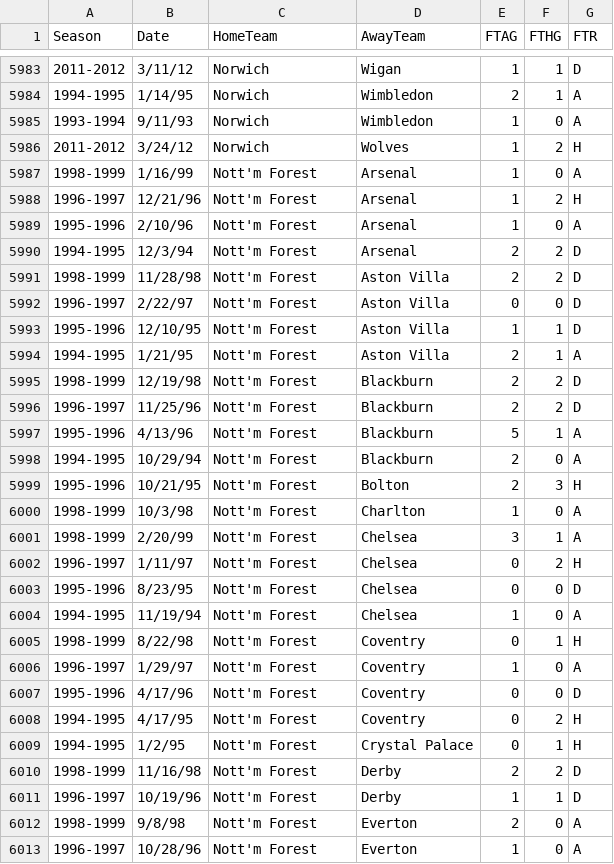
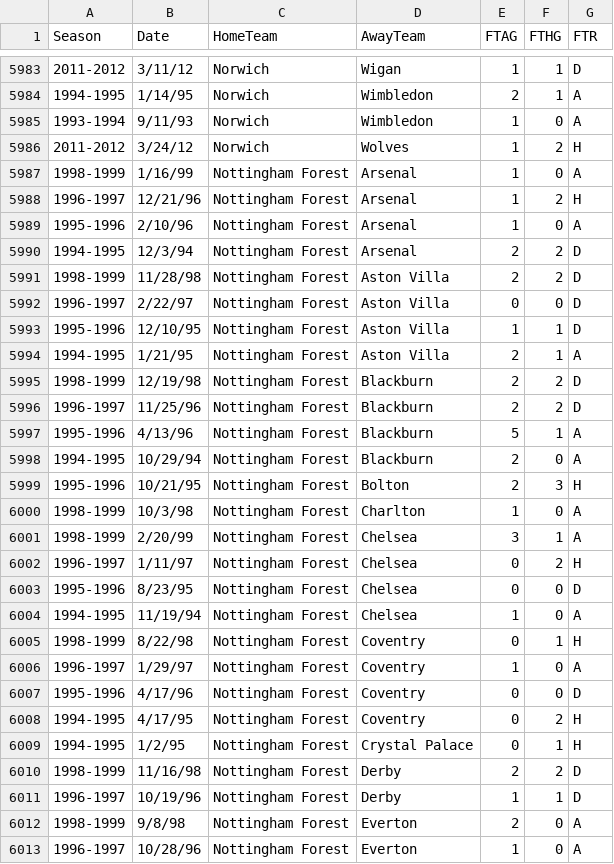
Before and after one commit to CalvinTonini/cs171-premier-league, a CSV file: data/matchesDates.csv, drawn as a sheet; only a part is shown, gaps mark what is left out; the diff covers the shown part only.

```diff
--- a/data/matchesDates.csv
+++ b/data/matchesDates.csv
@@ -5986,28 +5986,28 @@ Season,Date,HomeTeam,AwayTeam,FTAG,FTHG,FTR
 2011-2012,3/24/12,Norwich,Wolves,1,2,H
-1998-1999,1/16/99,Nott'm Forest,Arsenal,1,0,A
-1996-1997,12/21/96,Nott'm Forest,Arsenal,1,2,H
-1995-1996,2/10/96,Nott'm Forest,Arsenal,1,0,A
-1994-1995,12/3/94,Nott'm Forest,Arsenal,2,2,D
-1998-1999,11/28/98,Nott'm Forest,Aston Villa,2,2,D
-1996-1997,2/22/97,Nott'm Forest,Aston Villa,0,0,D
-1995-1996,12/10/95,Nott'm Forest,Aston Villa,1,1,D
-1994-1995,1/21/95,Nott'm Forest,Aston Villa,2,1,A
-1998-1999,12/19/98,Nott'm Forest,Blackburn,2,2,D
-1996-1997,11/25/96,Nott'm Forest,Blackburn,2,2,D
-1995-1996,4/13/96,Nott'm Forest,Blackburn,5,1,A
-1994-1995,10/29/94,Nott'm Forest,Blackburn,2,0,A
-1995-1996,10/21/95,Nott'm Forest,Bolton,2,3,H
-1998-1999,10/3/98,Nott'm Forest,Charlton,1,0,A
-1998-1999,2/20/99,Nott'm Forest,Chelsea,3,1,A
-1996-1997,1/11/97,Nott'm Forest,Chelsea,0,2,H
-1995-1996,8/23/95,Nott'm Forest,Chelsea,0,0,D
-1994-1995,11/19/94,Nott'm Forest,Chelsea,1,0,A
-1998-1999,8/22/98,Nott'm Forest,Coventry,0,1,H
-1996-1997,1/29/97,Nott'm Forest,Coventry,1,0,A
-1995-1996,4/17/96,Nott'm Forest,Coventry,0,0,D
-1994-1995,4/17/95,Nott'm Forest,Coventry,0,2,H
-1994-1995,1/2/95,Nott'm Forest,Crystal Palace,0,1,H
-1998-1999,11/16/98,Nott'm Forest,Derby,2,2,D
-1996-1997,10/19/96,Nott'm Forest,Derby,1,1,D
-1998-1999,9/8/98,Nott'm Forest,Everton,2,0,A
-1996-1997,10/28/96,Nott'm Forest,Everton,1,0,A
+1998-1999,1/16/99,Nottingham Forest,Arsenal,1,0,A
+1996-1997,12/21/96,Nottingham Forest,Arsenal,1,2,H
+1995-1996,2/10/96,Nottingham Forest,Arsenal,1,0,A
+1994-1995,12/3/94,Nottingham Forest,Arsenal,2,2,D
+1998-1999,11/28/98,Nottingham Forest,Aston Villa,2,2,D
+1996-1997,2/22/97,Nottingham Forest,Aston Villa,0,0,D
+1995-1996,12/10/95,Nottingham Forest,Aston Villa,1,1,D
+1994-1995,1/21/95,Nottingham Forest,Aston Villa,2,1,A
+1998-1999,12/19/98,Nottingham Forest,Blackburn,2,2,D
+1996-1997,11/25/96,Nottingham Forest,Blackburn,2,2,D
+1995-1996,4/13/96,Nottingham Forest,Blackburn,5,1,A
+1994-1995,10/29/94,Nottingham Forest,Blackburn,2,0,A
+1995-1996,10/21/95,Nottingham Forest,Bolton,2,3,H
+1998-1999,10/3/98,Nottingham Forest,Charlton,1,0,A
+1998-1999,2/20/99,Nottingham Forest,Chelsea,3,1,A
+1996-1997,1/11/97,Nottingham Forest,Chelsea,0,2,H
+1995-1996,8/23/95,Nottingham Forest,Chelsea,0,0,D
+1994-1995,11/19/94,Nottingham Forest,Chelsea,1,0,A
+1998-1999,8/22/98,Nottingham Forest,Coventry,0,1,H
+1996-1997,1/29/97,Nottingham Forest,Coventry,1,0,A
+1995-1996,4/17/96,Nottingham Forest,Coventry,0,0,D
+1994-1995,4/17/95,Nottingham Forest,Coventry,0,2,H
+1994-1995,1/2/95,Nottingham Forest,Crystal Palace,0,1,H
+1998-1999,11/16/98,Nottingham Forest,Derby,2,2,D
+1996-1997,10/19/96,Nottingham Forest,Derby,1,1,D
+1998-1999,9/8/98,Nottingham Forest,Everton,2,0,A
+1996-1997,10/28/96,Nottingham Forest,Everton,1,0,A
```
Also changed, not shown: 148 edited cells elsewhere in this file, 5 other files.
